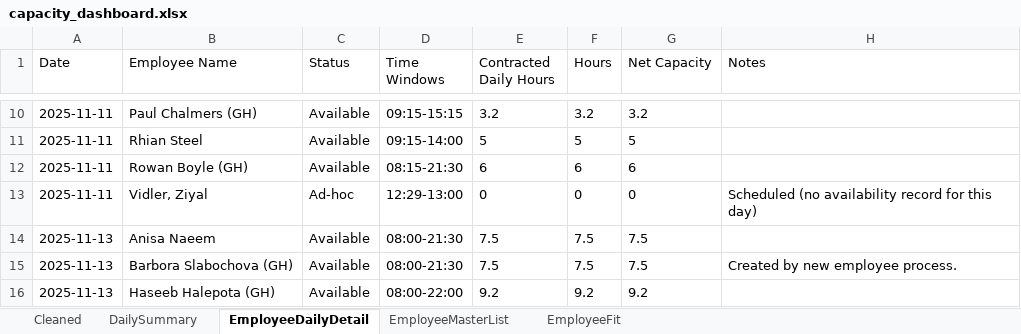
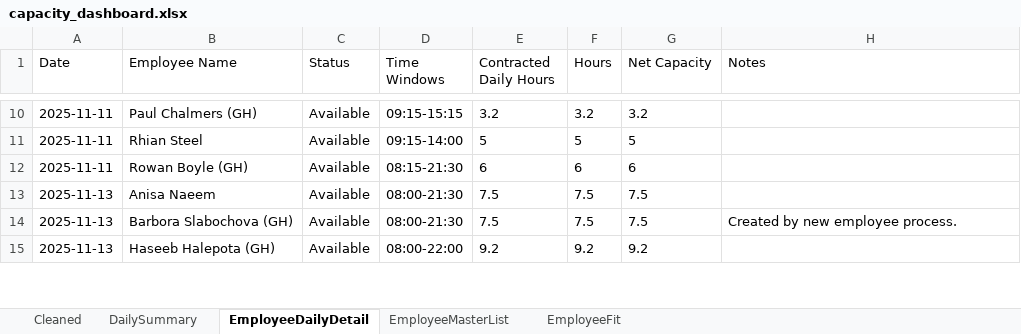
Before and after one commit to Mustansar-tech/CareCapacity, an Excel workbook: capacity_dashboard.xlsx, sheet EmployeeDailyDetail, drawn as a sheet; only a part is shown, gaps mark what is left out; values as stored, in another font and other column widths than the file's, no borders; the diff names each change by its address in the sheet, - before the commit and + after, or states it on an @@ line.

```diff
--- a/capacity_dashboard.xlsx (sheet EmployeeDailyDetail)
+++ b/capacity_dashboard.xlsx (sheet EmployeeDailyDetail)
-row 13: 2025-11-11 | Vidler, Ziyal | Ad-hoc | 12:29-13:00 | 0 | 0 | 0 | Scheduled (no availability record for this day)
```
Also changed, not shown: sheet DailySummary.
